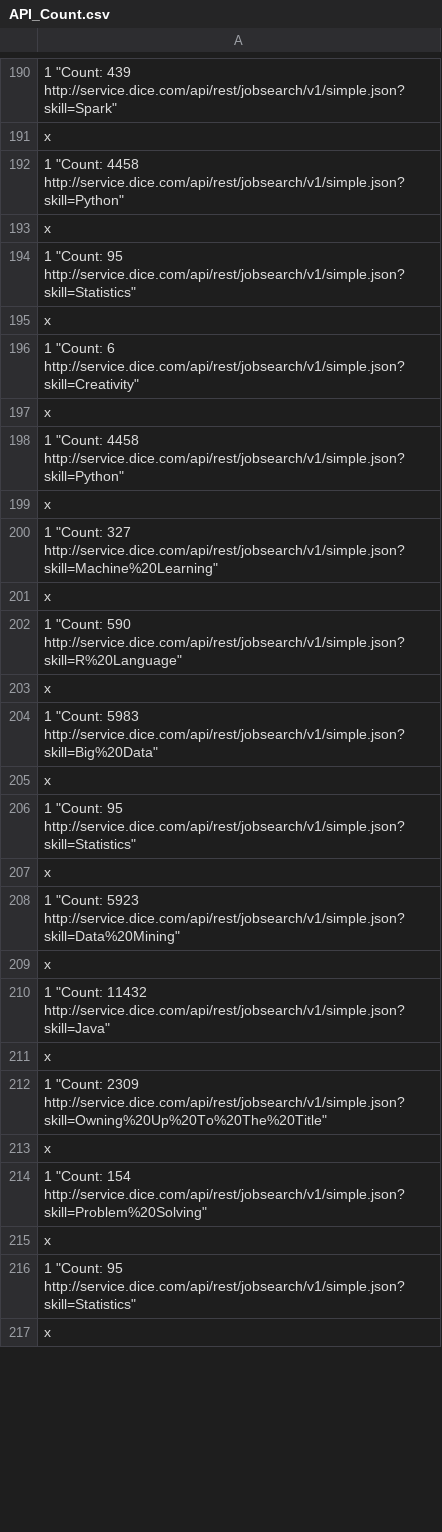
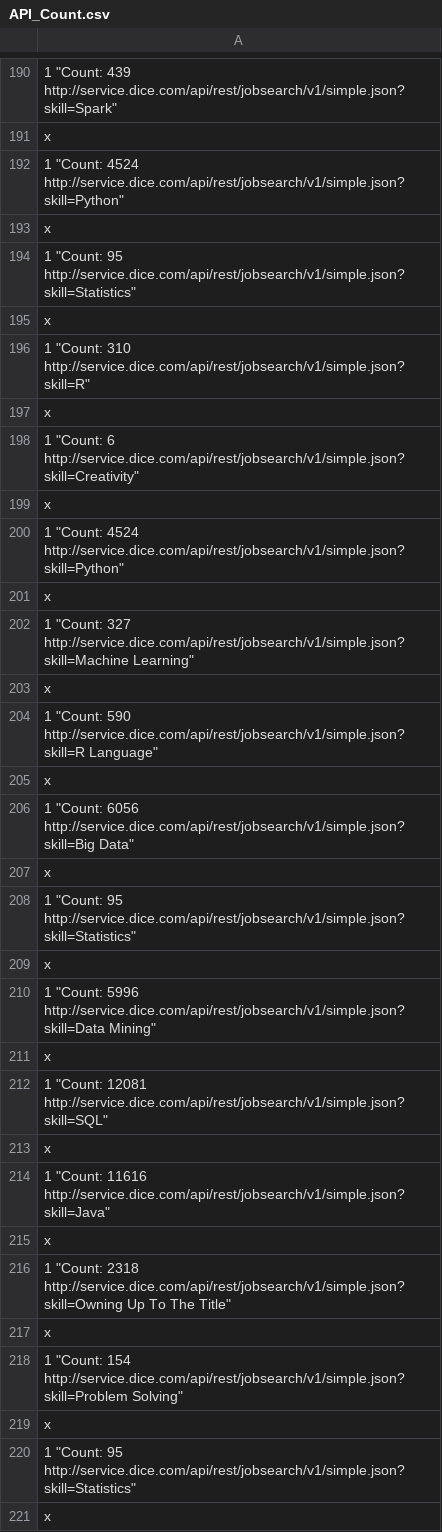
Before and after one commit to cunyauthor/Project3, a CSV file: API_Count.csv, drawn as a sheet; only a part is shown, gaps mark what is left out; the diff covers the shown part only.

```diff
--- a/API_Count.csv
+++ b/API_Count.csv
@@ -191,3 +191,3 @@
 "x"
-"1" "Count:  4458   http://service.dice.com/api/rest/jobsearch/v1/simple.json?skill=Python"
+"1" "Count:  4524   http://service.dice.com/api/rest/jobsearch/v1/simple.json?skill=Python"
 "x"
@@ -195,11 +195,13 @@
 "x"
+"1" "Count:  310   http://service.dice.com/api/rest/jobsearch/v1/simple.json?skill=R"
+"x"
 "1" "Count:  6   http://service.dice.com/api/rest/jobsearch/v1/simple.json?skill=Creativity"
 "x"
-"1" "Count:  4458   http://service.dice.com/api/rest/jobsearch/v1/simple.json?skill=Python"
+"1" "Count:  4524   http://service.dice.com/api/rest/jobsearch/v1/simple.json?skill=Python"
 "x"
-"1" "Count:  327   http://service.dice.com/api/rest/jobsearch/v1/simple.json?skill=Machine%20Learning"
+"1" "Count:  327   http://service.dice.com/api/rest/jobsearch/v1/simple.json?skill=Machine Learning"
 "x"
-"1" "Count:  590   http://service.dice.com/api/rest/jobsearch/v1/simple.json?skill=R%20Language"
+"1" "Count:  590   http://service.dice.com/api/rest/jobsearch/v1/simple.json?skill=R Language"
 "x"
-"1" "Count:  5983   http://service.dice.com/api/rest/jobsearch/v1/simple.json?skill=Big%20Data"
+"1" "Count:  6056   http://service.dice.com/api/rest/jobsearch/v1/simple.json?skill=Big Data"
 "x"
@@ -207,9 +209,11 @@
 "x"
-"1" "Count:  5923   http://service.dice.com/api/rest/jobsearch/v1/simple.json?skill=Data%20Mining"
+"1" "Count:  5996   http://service.dice.com/api/rest/jobsearch/v1/simple.json?skill=Data Mining"
 "x"
-"1" "Count:  11432   http://service.dice.com/api/rest/jobsearch/v1/simple.json?skill=Java"
+"1" "Count:  12081   http://service.dice.com/api/rest/jobsearch/v1/simple.json?skill=SQL"
 "x"
-"1" "Count:  2309   http://service.dice.com/api/rest/jobsearch/v1/simple.json?skill=Owning%20Up%20To%20The%20Title"
+"1" "Count:  11616   http://service.dice.com/api/rest/jobsearch/v1/simple.json?skill=Java"
 "x"
-"1" "Count:  154   http://service.dice.com/api/rest/jobsearch/v1/simple.json?skill=Problem%20Solving"
+"1" "Count:  2318   http://service.dice.com/api/rest/jobsearch/v1/simple.json?skill=Owning Up To The Title"
+"x"
+"1" "Count:  154   http://service.dice.com/api/rest/jobsearch/v1/simple.json?skill=Problem Solving"
 "x"
```
Also changed, not shown: 4 added rows and 148 edited cells elsewhere in this file, 2 other files.
